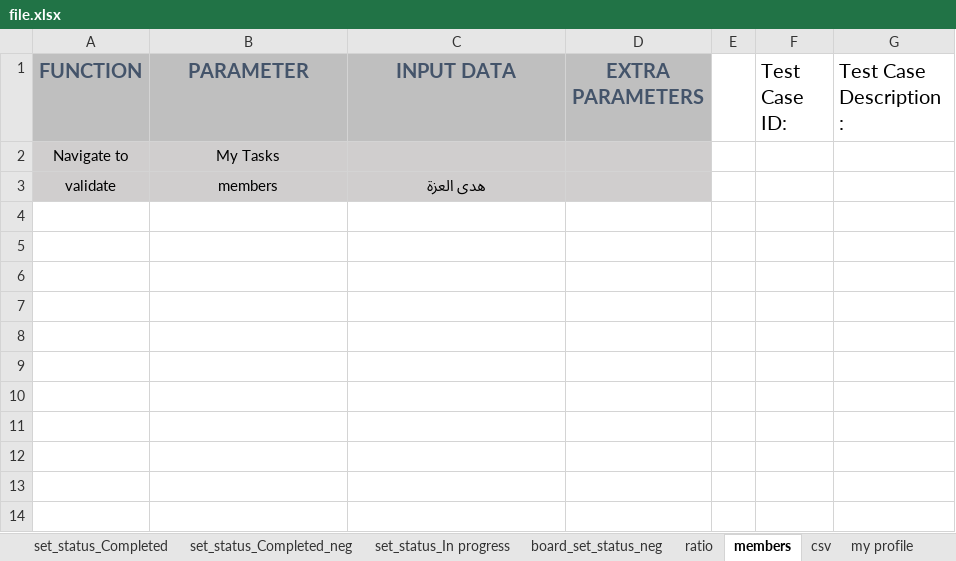
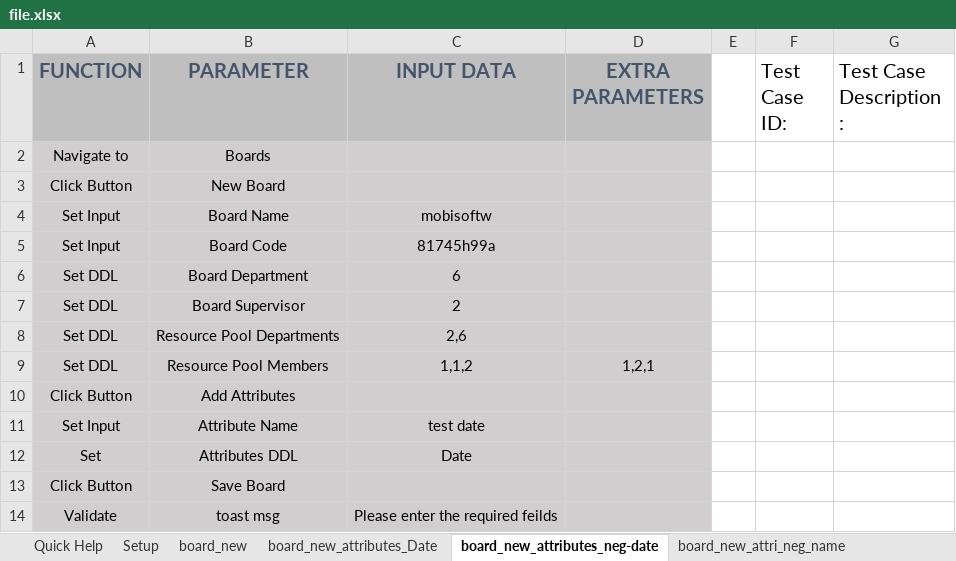
Before and after one commit to hnoofalqud/AdaaAutomation, an Excel workbook: Files/file.xlsx, sheet board_new_attributes_neg-date, drawn as a sheet; values as stored, in another font and other column widths than the file's, no borders; charts and pictures not drawn; removed rows and columns are numbered as before the commit, all else as after; the diff names each change by its address in the sheet, - before the commit and + after, or states it on an @@ line.

```diff
--- a/Files/file.xlsx (sheet board_new_attributes_neg-date)
+++ b/Files/file.xlsx (sheet board_new_attributes_neg-date)
-sheet tab: members
+sheet tab: board_new_attributes_neg-date
-sheet tab: csv
-sheet tab: my profile
+sheet tab: board_new_attributes_Date
+sheet tab: board_new_attri_neg_name
-B2 (PARAMETER): My Tasks
+B2 (PARAMETER): Boards
-row 3: validate | members | هدى العزة
+row 3: Click Button | New Board
+row 4: Set Input | Board Name | mobisoftw
+row 5: Set Input | Board Code | 81745h99a
+row 6: Set DDL | Board Department | 6
+row 7: Set DDL | Board Supervisor | 2
+row 8: Set DDL | Resource Pool Departments | 2,6
+row 9: Set DDL | Resource Pool Members | 1,1,2 | 1,2,1
+row 10: Click Button | Add Attributes
+row 11: Set Input | Attribute Name | test date
+row 12: Set | Attributes DDL | Date
+row 13: Click Button | Save Board
+row 14: Validate | toast msg | Please enter the required feilds
```
Also changed, not shown: sheet board_duplicate, sheet board_convertTotemplate, sheet board_new, sheet board_duplicated_name_, sheet set_status_Completed, sheet board_delete, 15 more sheets, other sheet tabs, charts or pictures, 26 other files.
